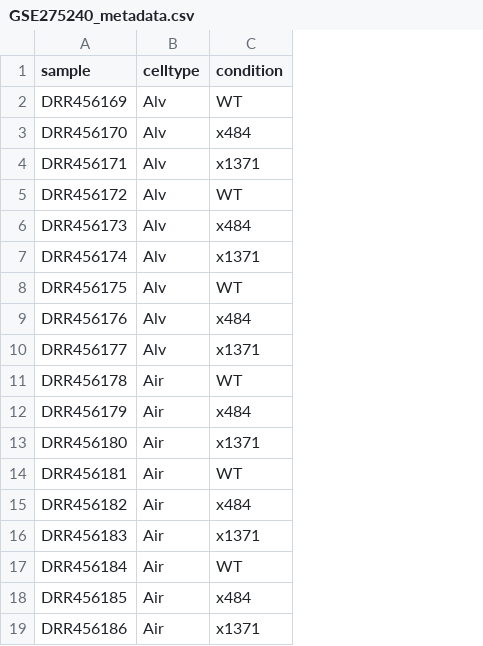
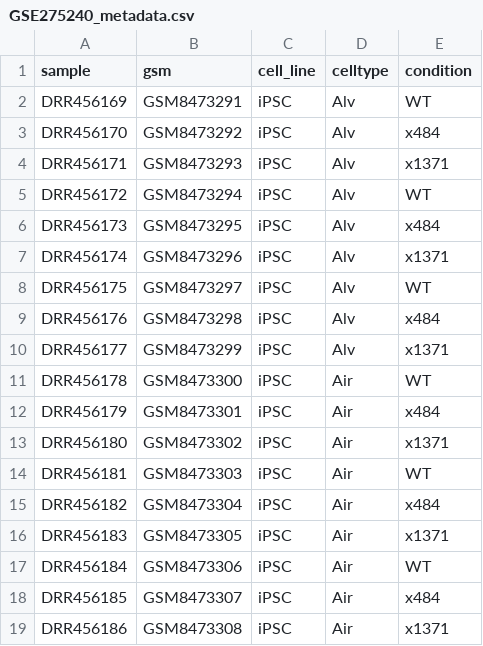
Before and after one commit to bigbiolab/covid19-viral-entry-innate-immunity, a CSV file: outputs/metadata/GSE275240_metadata.csv, drawn as a sheet; the diff names each change by its address in the sheet, - before the commit and + after, or states it on an @@ line.

```diff
--- a/outputs/metadata/GSE275240_metadata.csv
+++ b/outputs/metadata/GSE275240_metadata.csv
+column B (gsm), rows 2-19: GSM8473291 | GSM8473292 | GSM8473293 | GSM8473294 | GSM8473295 | GSM8473296 | GSM8473297 | GSM8473298 | GSM8473299 | GSM8473300 | GSM8473301 | GSM8473302 | GSM8473303 | GSM8473304 | GSM8473305 | GSM8473306 | GSM8473307 | GSM8473308
+column C (cell_line), rows 2-19: all iPSC
```
Also changed, not shown: outputs/PCA/data/GSE275240_data.csv, outputs/metadata/GSE244484_metadata.csv, 20 other files.
